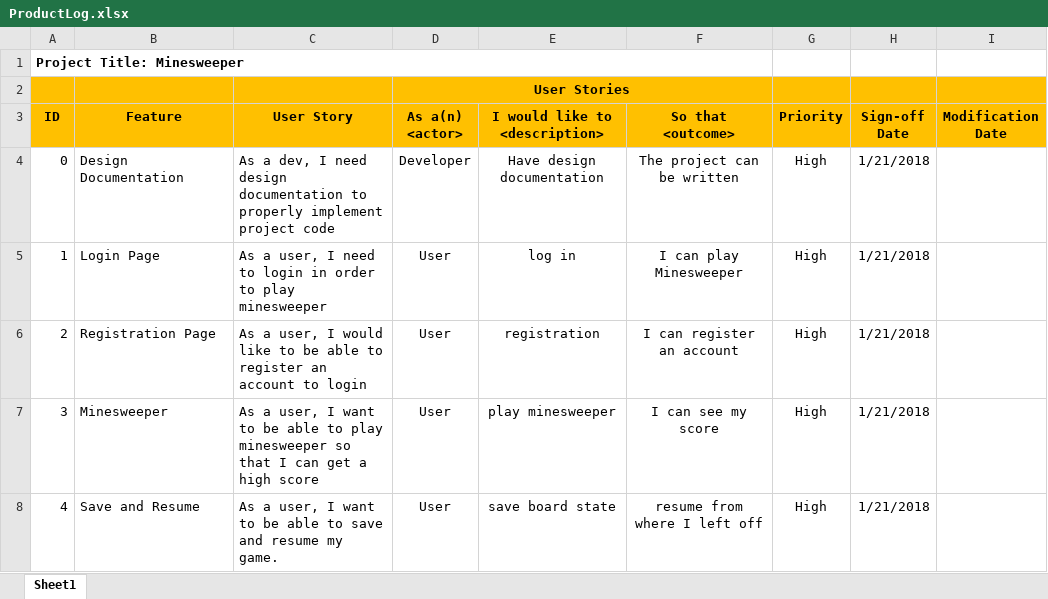
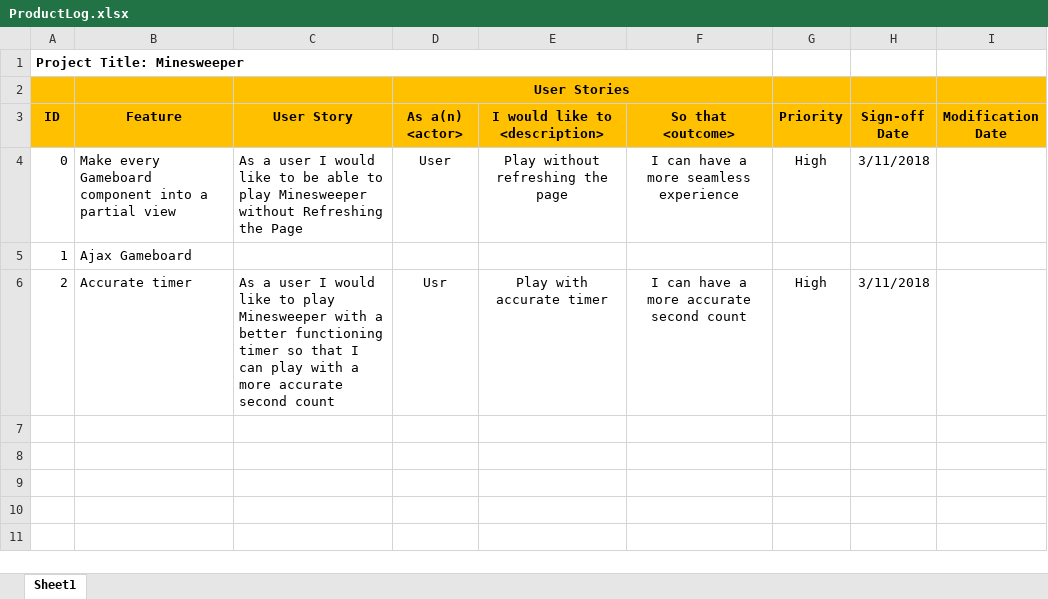
Before and after one commit to n4n0byte/Minesweeper, an Excel workbook: Documentation/Scrum/ProductLog.xlsx, sheet Sheet1, drawn as a sheet; values as stored, in another font and other column widths than the file's, no borders; the diff names each change by its address in the sheet, - before the commit and + after, or states it on an @@ line.

```diff
--- a/Documentation/Scrum/ProductLog.xlsx (sheet Sheet1)
+++ b/Documentation/Scrum/ProductLog.xlsx (sheet Sheet1)
-B4 (Feature): Design Documentation
+B4 (Feature): Make every Gameboard component into a partial view
-C4 (User Story): As a dev, I need design documentation to properly implement project code
+C4 (User Story): As a user I would like to be able to play Minesweeper without Refreshing the Page
-D4 (As a(n) <actor>): Developer
+D4 (As a(n) <actor>): User
-E4 (I would like to <description>): Have design documentation
+E4 (I would like to <description>): Play without refreshing the page
-F4 (So that <outcome>): The project can be written
+F4 (So that <outcome>): I can have a more seamless experience
-H4 (Sign-off Date): 1/21/2018
+H4 (Sign-off Date): 3/11/2018
-B5 (Feature): Login Page
+B5 (Feature): Ajax Gameboard
-C5 (User Story): As a user, I need to login in order to play minesweeper
+C5 (User Story): (empty)
-D5 (As a(n) <actor>): User
+D5 (As a(n) <actor>): (empty)
-E5 (I would like to <description>): log in
+E5 (I would like to <description>): (empty)
-F5 (So that <outcome>): I can play Minesweeper
+F5 (So that <outcome>): (empty)
-G5 (Priority): High
+G5 (Priority): (empty)
-H5 (Sign-off Date): 1/21/2018
+H5 (Sign-off Date): (empty)
-B6 (Feature): Registration Page
+B6 (Feature): Accurate timer
-C6 (User Story): As a user, I would like to be able to register an account to login
+C6 (User Story): As a user I would like to play Minesweeper with a better functioning timer so that I can play with a more accurate second count
-D6 (As a(n) <actor>): User
+D6 (As a(n) <actor>): Usr
-E6 (I would like to <description>): registration
+E6 (I would like to <description>): Play with accurate timer
-F6 (So that <outcome>): I can register an account
+F6 (So that <outcome>): I can have a more accurate second count
-H6 (Sign-off Date): 1/21/2018
+H6 (Sign-off Date): 3/11/2018
-row 7: 3 | Minesweeper | As a user, I want to be able to play minesweeper so that I can get a high score | User | play minesweeper | I can see my score | High | 1/21/2018
-row 8: 4 | Save and Resume | As a user, I want to be able to save and resume my game. | User | save board state | resume from where I left off | High | 1/21/2018
```
Also changed, not shown: Documentation/Scrum/Sprint1Backlog.xlsx, 7 other files.
